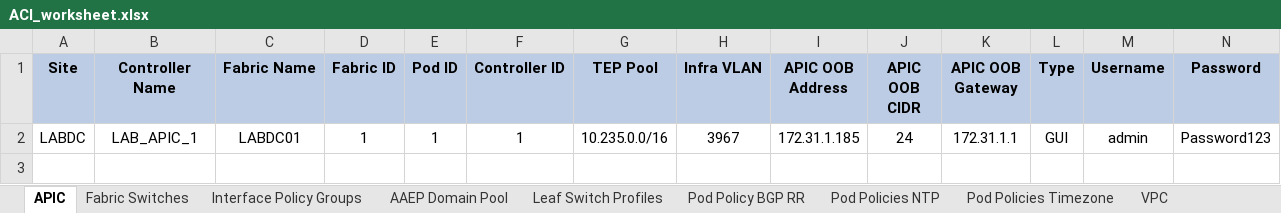
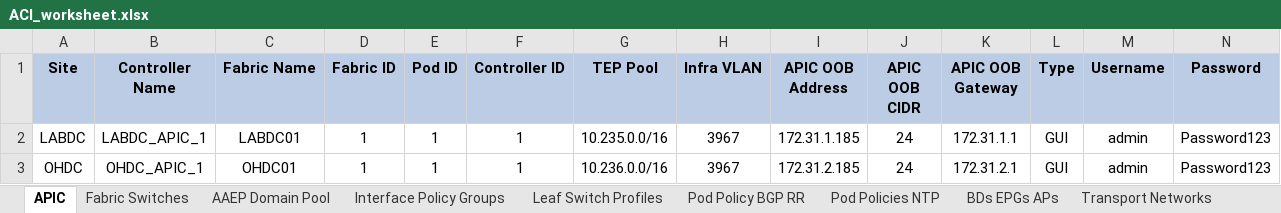
Before and after one commit to jcoeder/aci-automation, an Excel workbook: ACI_worksheet.xlsx, sheet APIC, drawn as a sheet; values as stored, in another font and other column widths than the file's, no borders; the diff names each change by its address in the sheet, - before the commit and + after, or states it on an @@ line.

```diff
--- a/ACI_worksheet.xlsx (sheet APIC)
+++ b/ACI_worksheet.xlsx (sheet APIC)
-sheet tab: Pod Policies Timezone
-sheet tab: VPC
@@ sheet tab order changed: APIC | Fabric Switches | AAEP Domain Pool | Interface Policy Groups | Leaf Switch Profiles | Pod Policy BGP RR | Pod Policies NTP | BDs EPGs APs | Transport Networks @@
-B2 (Controller Name): LAB_APIC_1
+B2 (Controller Name): LABDC_APIC_1
+row 3: OHDC | OHDC_APIC_1 | OHDC01 | 1 | 1 | 1 | 10.236.0.0/16 | 3967 | 172.31.2.185 | 24 | 172.31.2.1 | GUI | admin | Password123
```
Also changed, not shown: sheet Leaf Switch Profiles, sheet Interface Policy Groups, sheet AAEP Domain Pool, sheet Fabric Switches, sheet Pod Policies NTP, sheet Pod Policy BGP RR, charts or pictures.
